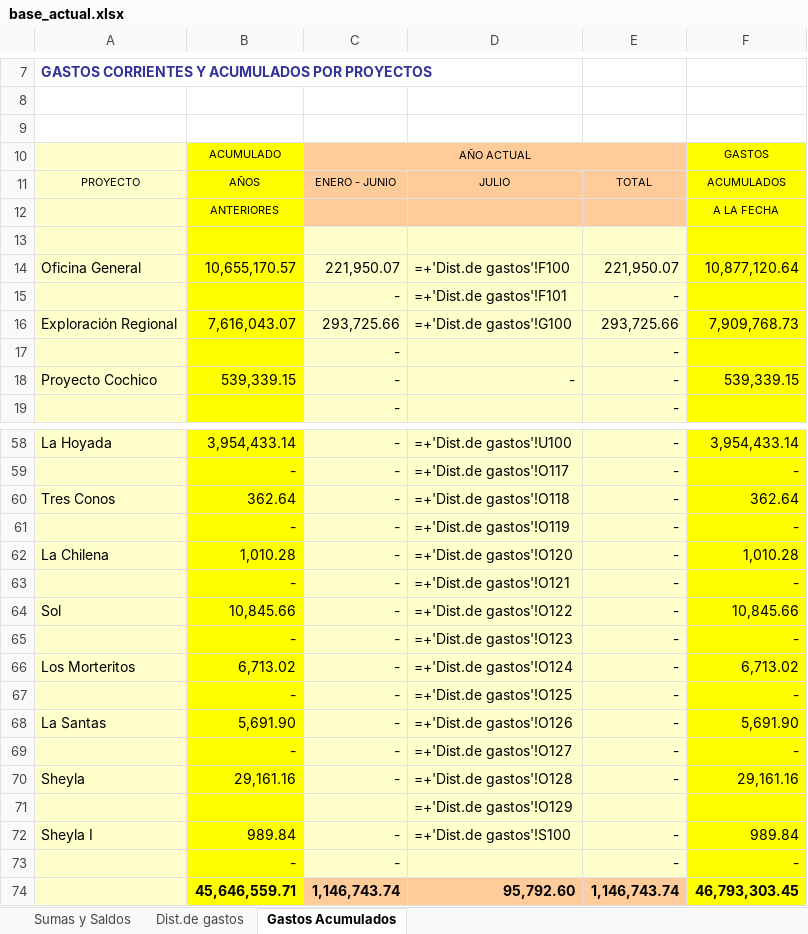
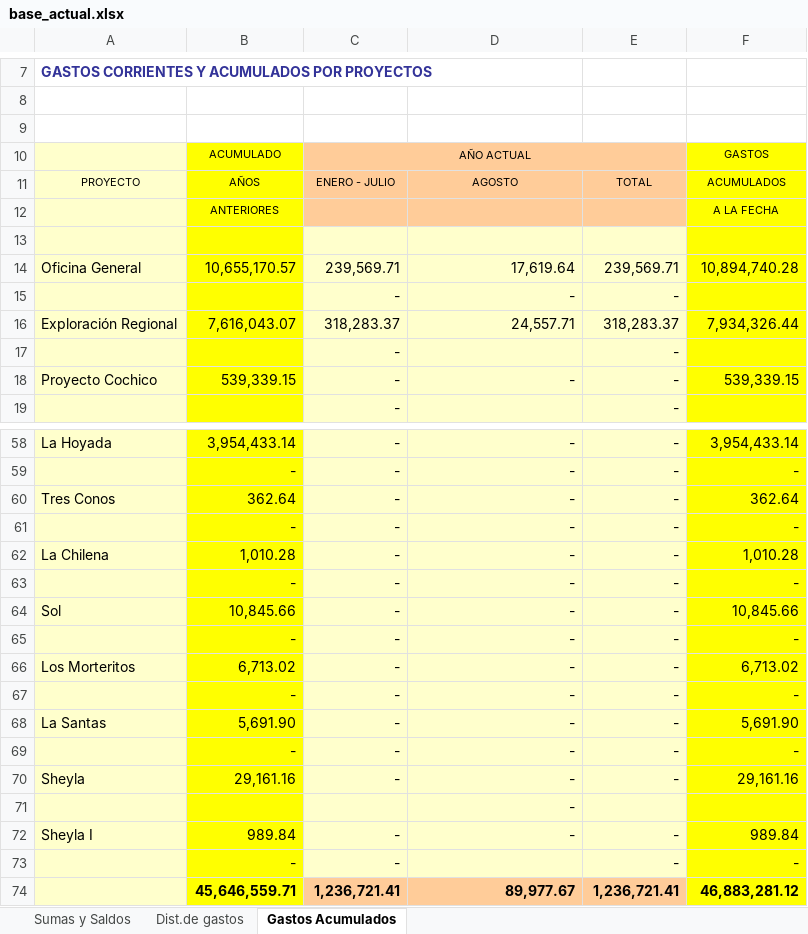
Before and after one commit to abrilmorantil/Informes, an Excel workbook: informe-a/base_actual.xlsx, sheet Gastos Acumulados, drawn as a sheet; only a part is shown, gaps mark what is left out; values as stored, in another font and other column widths than the file's, no borders; formulas without a stored value are shown as written; removed rows and columns are numbered as before the commit, all else as after; the diff covers the shown part only; the diff names each change by its address in the sheet, - before the commit and + after, or states it on an @@ line.

```diff
--- a/informe-a/base_actual.xlsx (sheet Gastos Acumulados)
+++ b/informe-a/base_actual.xlsx (sheet Gastos Acumulados)
-C11: ENERO - JUNIO
+C11: ENERO - JULIO
-D11: JULIO
+D11: AGOSTO
-C14: 221,950.07
+C14: 239,569.71
-D14: =+'Dist.de gastos'!F100
+D14: 17,619.64
-E14: 221,950.07
+E14: 239,569.71
-F14: 10,877,120.64
+F14: 10,894,740.28
-D15: =+'Dist.de gastos'!F101
+D15: -
-C16: 293,725.66
+C16: 318,283.37
-D16: =+'Dist.de gastos'!G100
+D16: 24,557.71
-E16: 293,725.66
+E16: 318,283.37
-F16: 7,909,768.73
+F16: 7,934,326.44
-D58: =+'Dist.de gastos'!U100
+D58: -
-D59: =+'Dist.de gastos'!O117
+D59: -
-D60: =+'Dist.de gastos'!O118
+D60: -
-D61: =+'Dist.de gastos'!O119
+D61: -
-D62: =+'Dist.de gastos'!O120
+D62: -
-D63: =+'Dist.de gastos'!O121
+D63: -
-D64: =+'Dist.de gastos'!O122
+D64: -
-D65: =+'Dist.de gastos'!O123
+D65: -
-D66: =+'Dist.de gastos'!O124
+D66: -
-D67: =+'Dist.de gastos'!O125
+D67: -
-D68: =+'Dist.de gastos'!O126
+D68: -
-D69: =+'Dist.de gastos'!O127
+D69: -
-D70: =+'Dist.de gastos'!O128
+D70: -
-D71: =+'Dist.de gastos'!O129
+D71: -
-D72: =+'Dist.de gastos'!S100
+D72: -
-row 74:  | 45,646,559.71 | 1,146,743.74 | 95,792.60 | 1,146,743.74 | 46,793,303.45
+row 74:  | 45,646,559.71 | 1,236,721.41 | 89,977.67 | 1,236,721.41 | 46,883,281.12
```
Also changed, not shown: 33 edited cells elsewhere in this sheet, sheet Sumas y Saldos, sheet Dist.de gastos, formulas that keep their value, hidden cells, 9 other files.
